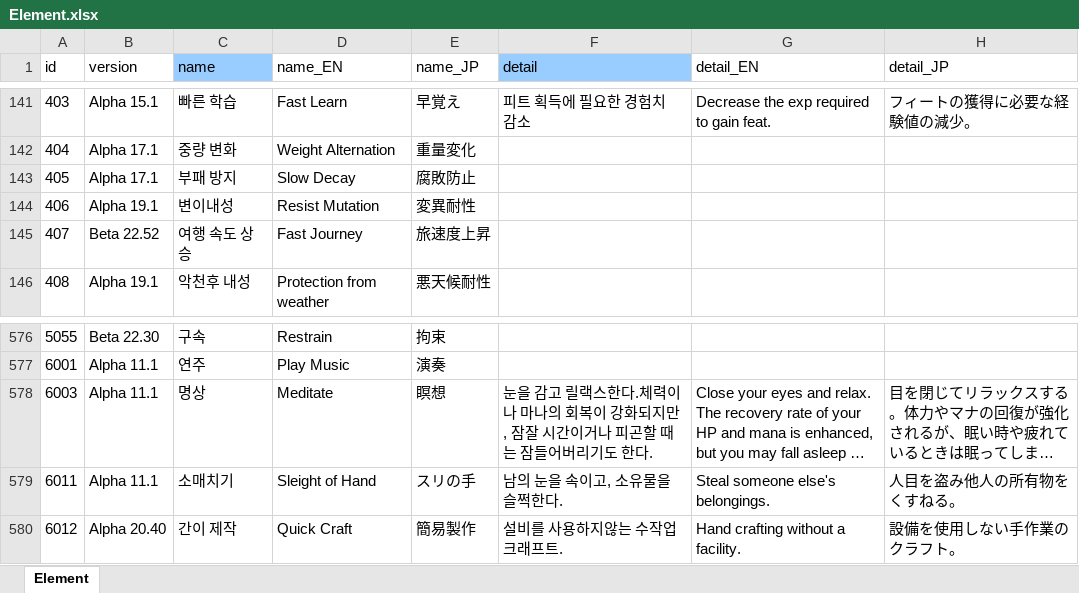
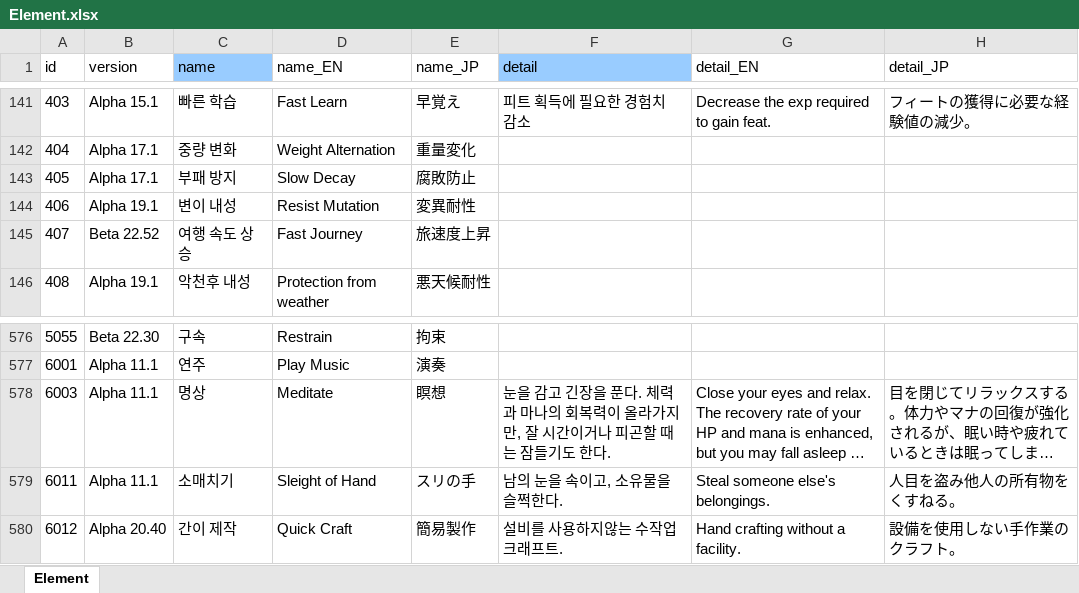
Before and after one commit to cinornu/Elin_KR, an Excel workbook: _Lang_Korean/Lang/KR/Game/Element.xlsx, sheet Element, drawn as a sheet; only a part is shown, gaps mark what is left out; long unchanged cells end in …; values as stored, in another font and other column widths than the file's, no borders; charts and pictures not drawn; the diff names each change by its address in the sheet, - before the commit and + after, or states it on an @@ line.

Commit message:
내성 띄어쓰기 / 명상설명 수정

```diff
--- a/_Lang_Korean/Lang/KR/Game/Element.xlsx (sheet Element)
+++ b/_Lang_Korean/Lang/KR/Game/Element.xlsx (sheet Element)
-C144 (name): 변이내성
+C144 (name): 변이 내성
-F578 (detail): …감고 릴랙스한다.체력이나 마나의 회복이 강화되지만, 잠잘 시간이거나 피곤할 때는 잠들어버리기도 한…
+F578 (detail): …감고 긴장을 푼다. 체력과 마나의 회복력이 올라가지만, 잘 시간이거나 피곤할 때는 잠들기도 한…
```
Also changed, not shown: charts or pictures.
